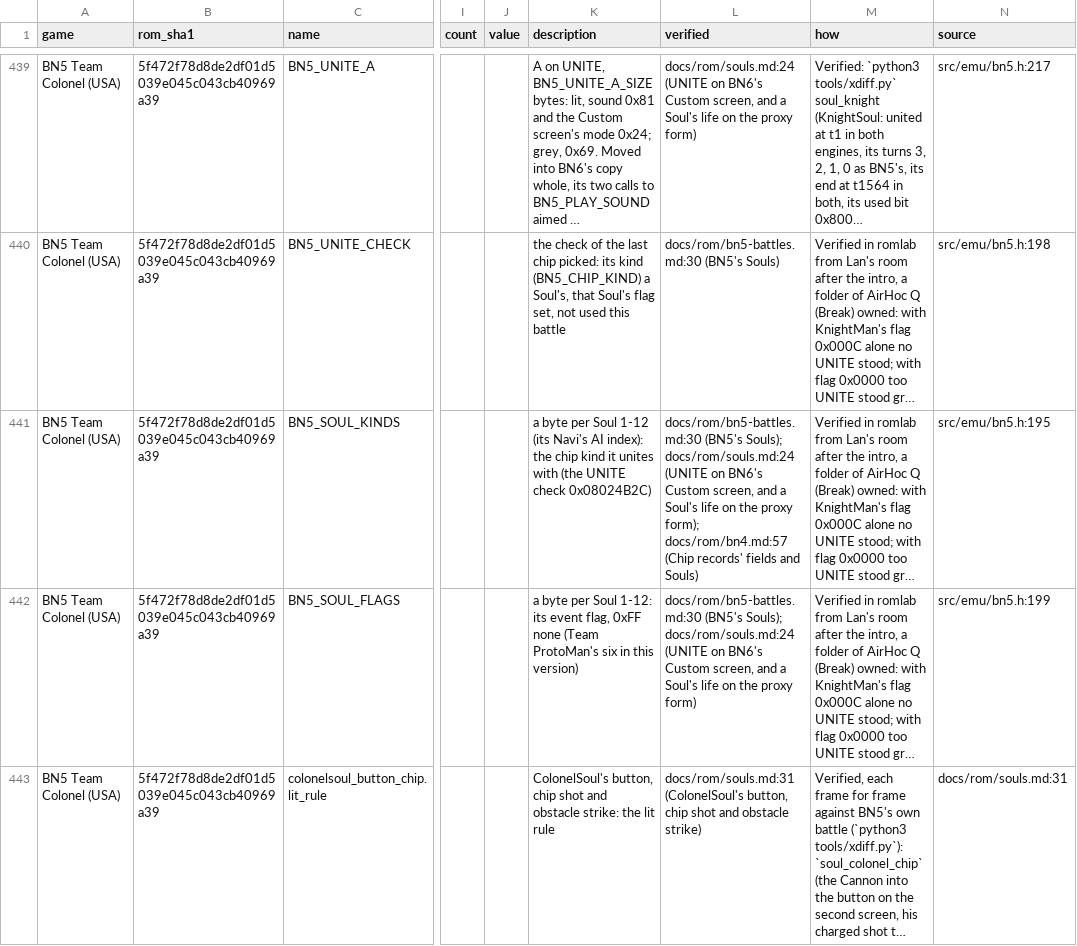
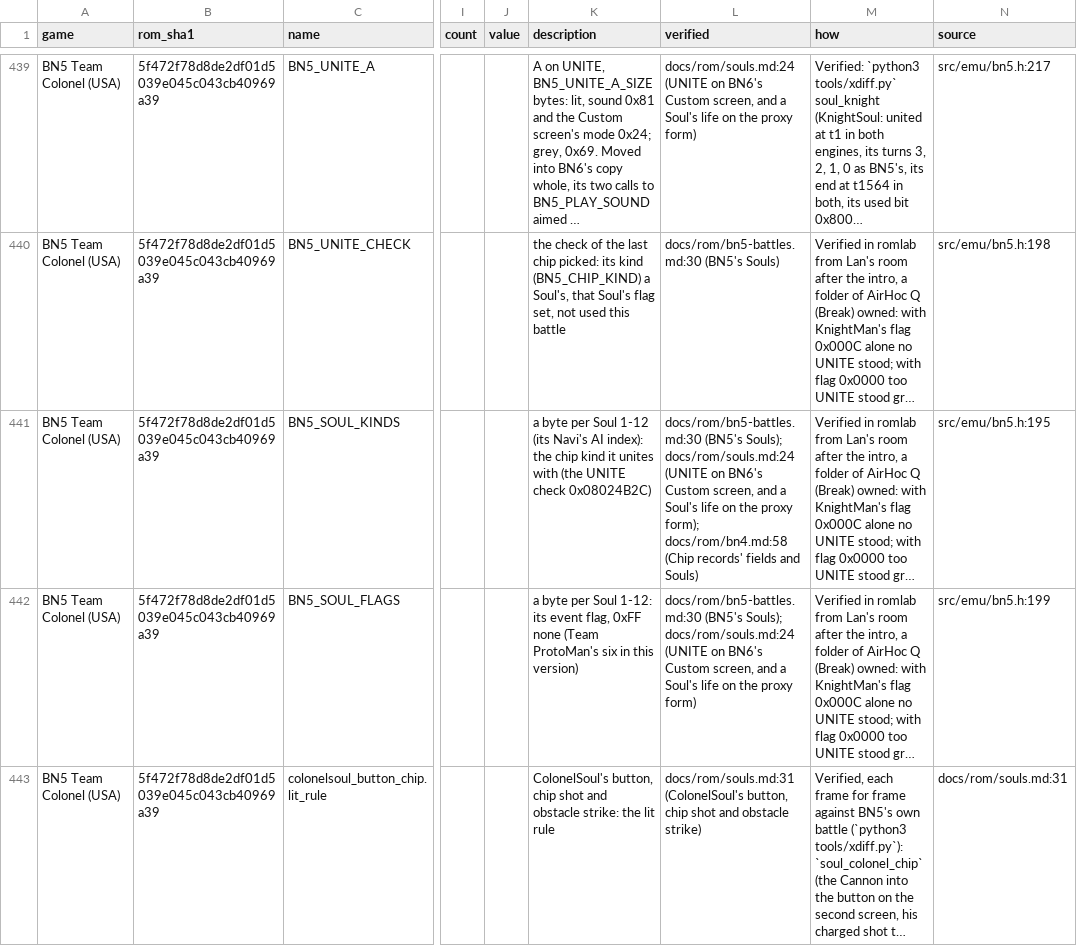
Before and after one commit to saschb2b/Mega-Man-Battle-Network-Cyberworld-Endless, a CSV file: docs/symbols/bn5-colonel-us.csv, drawn as a sheet; only a part is shown, gaps mark what is left out; long unchanged cells end in …; the diff names each change by its address in the sheet, - before the commit and + after, or states it on an @@ line.

```diff
--- a/docs/symbols/bn5-colonel-us.csv
+++ b/docs/symbols/bn5-colonel-us.csv
-L441 (verified): …proxy form); docs/rom/bn4.md:57 (Chip records'…
+L441 (verified): …proxy form); docs/rom/bn4.md:58 (Chip records'…
```
Also changed, not shown: docs/symbols/bn4-red-sun-us.csv, 20 other files.
